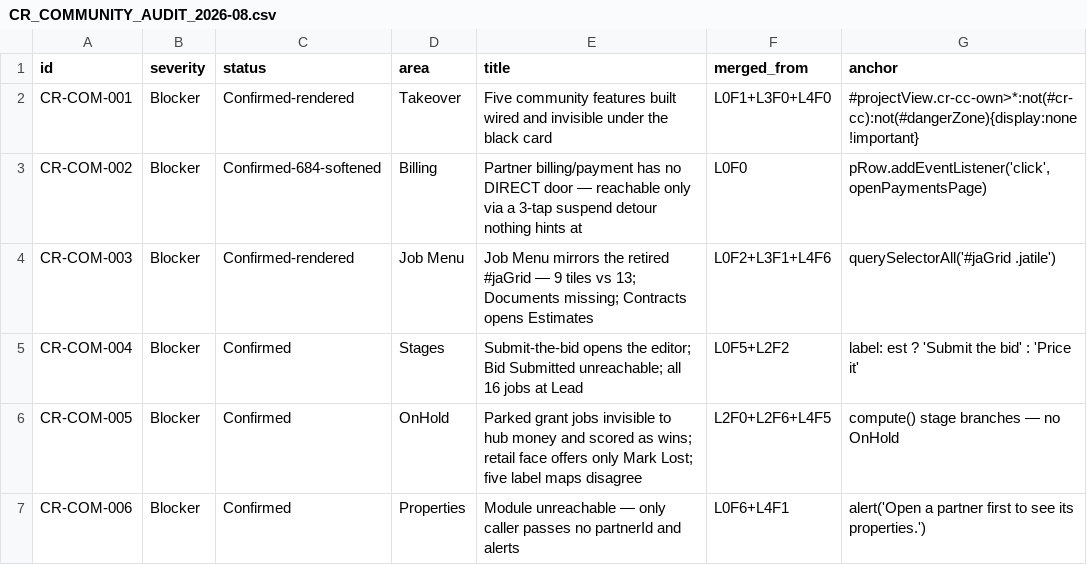
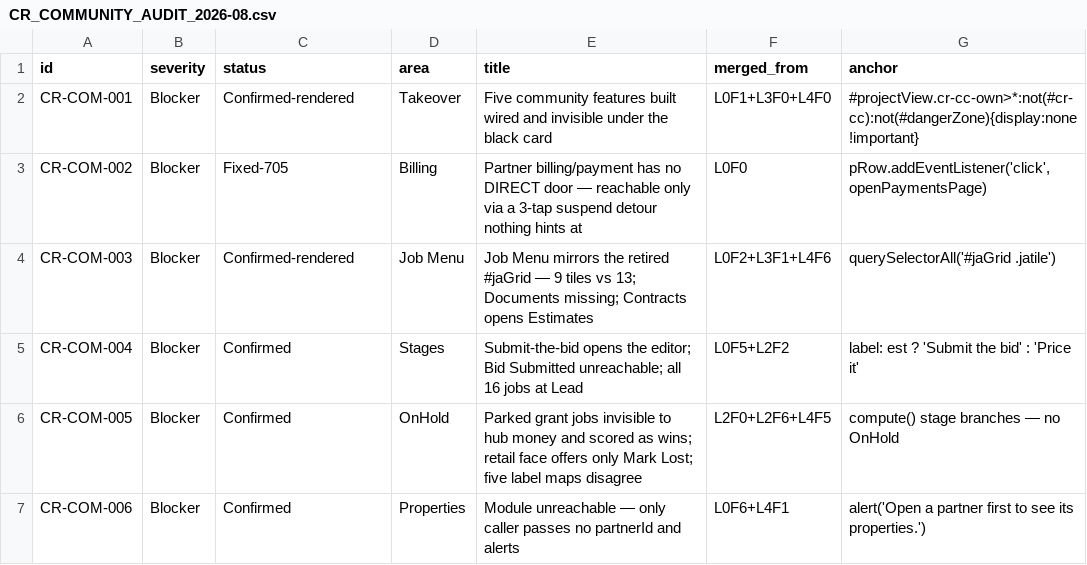
Before and after one commit to Cardinal-1986/cardinal-inspections, a CSV file: .claude/skills/cardinal-build/docs/CR_COMMUNITY_AUDIT_2026-08.csv, drawn as a sheet; only a part is shown.

```diff
--- a/.claude/skills/cardinal-build/docs/CR_COMMUNITY_AUDIT_2026-08.csv
+++ b/.claude/skills/cardinal-build/docs/CR_COMMUNITY_AUDIT_2026-08.csv
@@ -2,3 +2,3 @@ id,severity,status,area,title,merged_from,anchor
 CR-COM-001,Blocker,Confirmed-rendered,Takeover,Five community features built wired and invisible under the black card,L0F1+L3F0+L4F0,"#projectView.cr-cc-own>*:not(#cr-cc):not(#dangerZone){display:none !important}"
-CR-COM-002,Blocker,Confirmed-684-softened,Billing,Partner billing/payment has no DIRECT door — reachable only via a 3-tap suspend detour nothing hints at,L0F0,"pRow.addEventListener('click', openPaymentsPage)"
+CR-COM-002,Blocker,Fixed-705,Billing,Partner billing/payment has no DIRECT door — reachable only via a 3-tap suspend detour nothing hints at,L0F0,"pRow.addEventListener('click', openPaymentsPage)"
 CR-COM-003,Blocker,Confirmed-rendered,Job Menu,Job Menu mirrors the retired #jaGrid — 9 tiles vs 13; Documents missing; Contracts opens Estimates,L0F2+L3F1+L4F6,"querySelectorAll('#jaGrid .jatile')"
```
Also changed, not shown: 8 other files.
